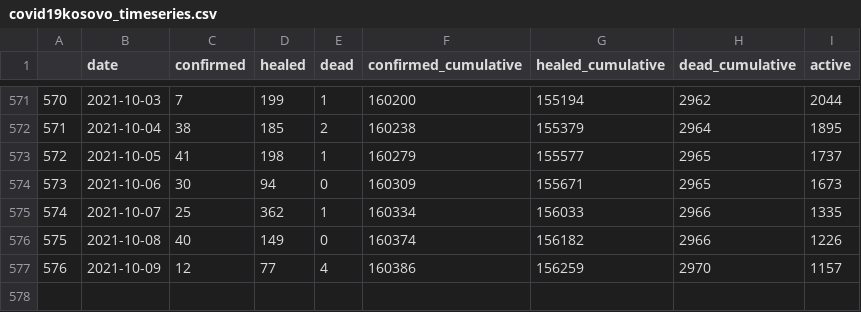
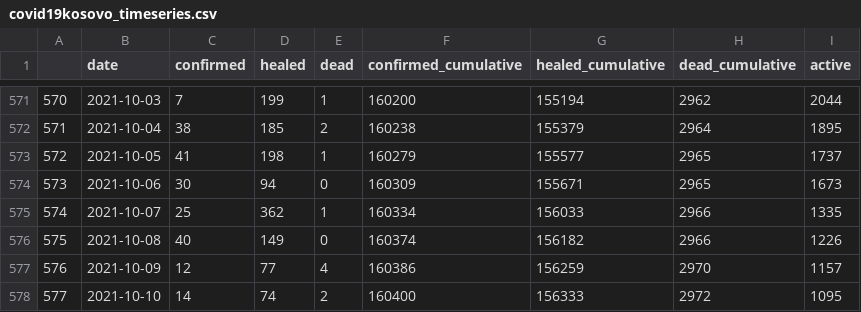
Before and after one commit to KushtrimVisoka/datasets, a CSV file: covid19kosovo_timeseries.csv, drawn as a sheet; only a part is shown, gaps mark what is left out.

```diff
--- a/covid19kosovo_timeseries.csv
+++ b/covid19kosovo_timeseries.csv
@@ -577 +577,2 @@
 "576",2021-10-09,12,77,4,160386,156259,2970,1157
+"577",2021-10-10,14,74,2,160400,156333,2972,1095
```
Also changed, not shown: covid19kosovo_timeseries_municipality.csv, 1 other file.
